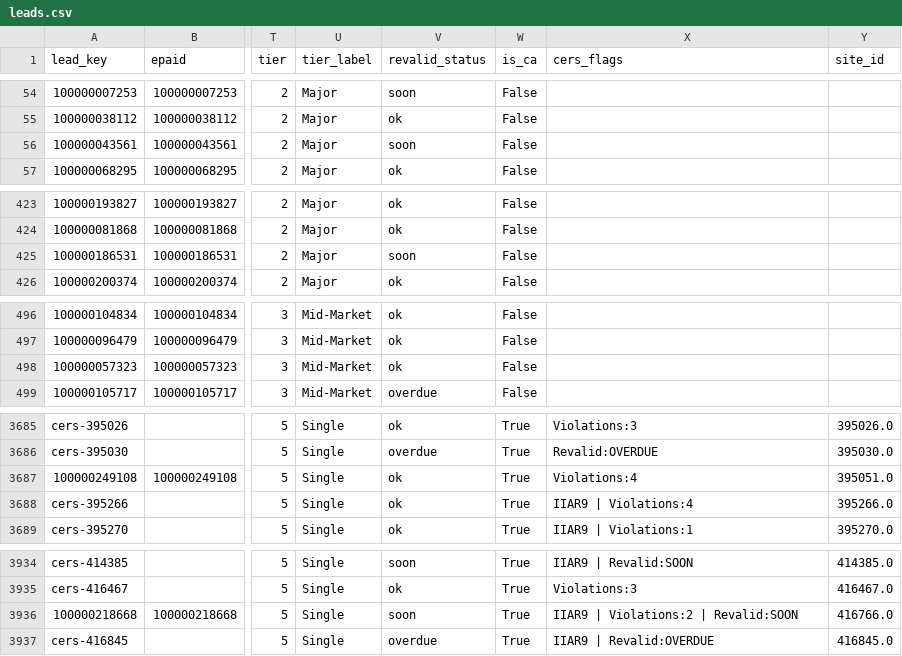
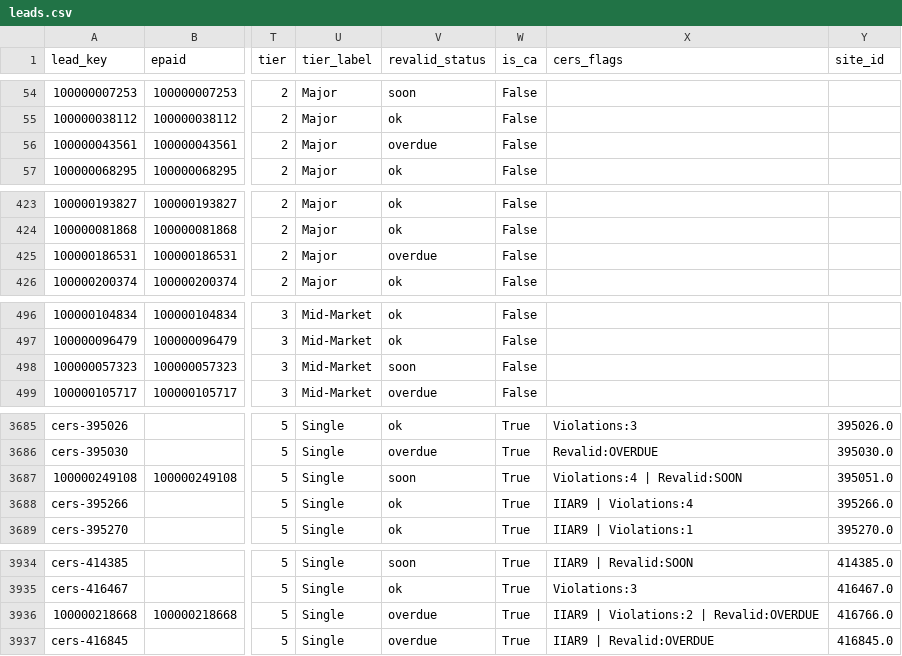
Before and after one commit to mikepizzari/calarp-dashboard, a CSV file: output/leads.csv, drawn as a sheet; only a part is shown, gaps mark what is left out; the diff covers the shown part only; the diff names each change by its address in the sheet, - before the commit and + after, or states it on an @@ line.

```diff
--- a/output/leads.csv
+++ b/output/leads.csv
-V56 (revalid_status): soon
+V56 (revalid_status): overdue
-V425 (revalid_status): soon
+V425 (revalid_status): overdue
-V498 (revalid_status): ok
+V498 (revalid_status): soon
-V3687 (revalid_status): ok
+V3687 (revalid_status): soon
-X3687 (cers_flags): Violations:4
+X3687 (cers_flags): Violations:4 | Revalid:SOON
-V3936 (revalid_status): soon
+V3936 (revalid_status): overdue
-X3936 (cers_flags): IIAR9 | Violations:2 | Revalid:SOON
+X3936 (cers_flags): IIAR9 | Violations:2 | Revalid:OVERDUE
```
Also changed, not shown: 25 edited cells elsewhere in this file, 6 other files.
